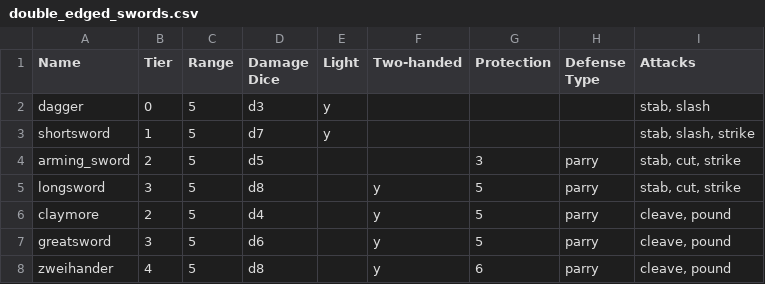
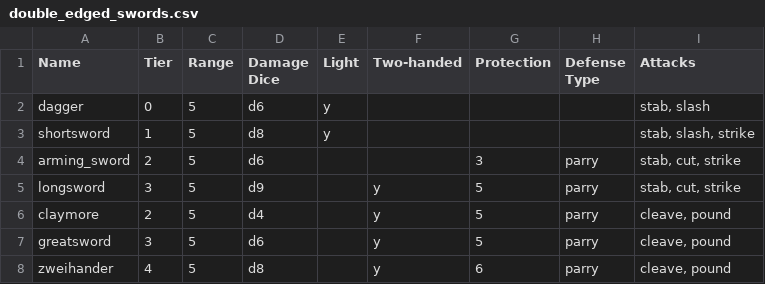
Before and after one commit to JJRAshton/Medieval-Adventure-Game, a CSV file: online/resources/inputs/weapons/double_edged_swords.csv, drawn as a sheet.

```diff
--- a/online/resources/inputs/weapons/double_edged_swords.csv
+++ b/online/resources/inputs/weapons/double_edged_swords.csv
@@ -1,6 +1,6 @@
 Name,Tier,Range,Damage Dice,Light,Two-handed,Protection,Defense Type,Attacks
-dagger,0,5,d3,y,,,,"stab, slash"
-shortsword,1,5,d7,y,,,,"stab, slash, strike"
-arming_sword,2,5,d5,,,3,parry,"stab, cut, strike"
-longsword,3,5,d8,,y,5,parry,"stab, cut, strike"
+dagger,0,5,d6,y,,,,"stab, slash"
+shortsword,1,5,d8,y,,,,"stab, slash, strike"
+arming_sword,2,5,d6,,,3,parry,"stab, cut, strike"
+longsword,3,5,d9,,y,5,parry,"stab, cut, strike"
 claymore,2,5,d4,,y,5,parry,"cleave, pound"
```
Also changed, not shown: online/resources/inputs/weapons/axes.csv, online/resources/inputs/weapons/clubs.csv, 26 other files.
